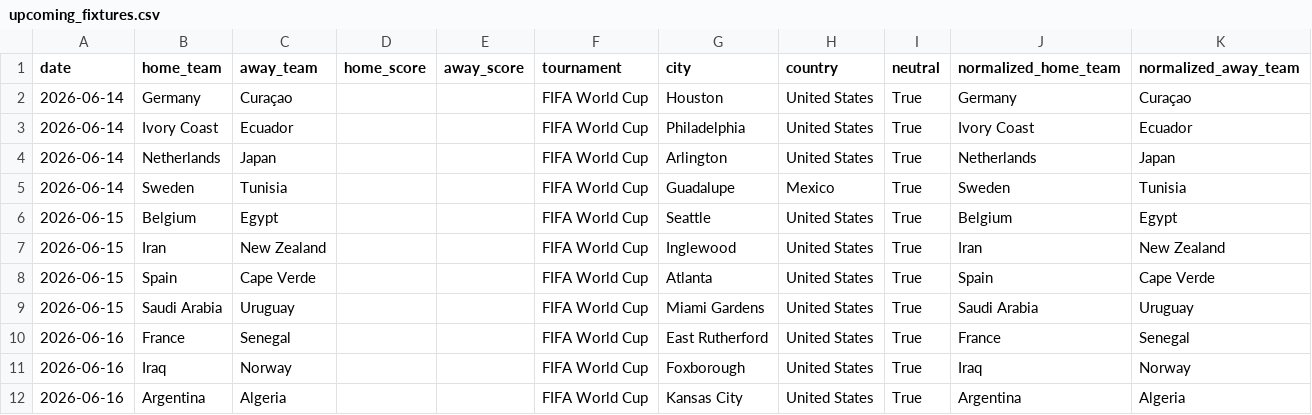
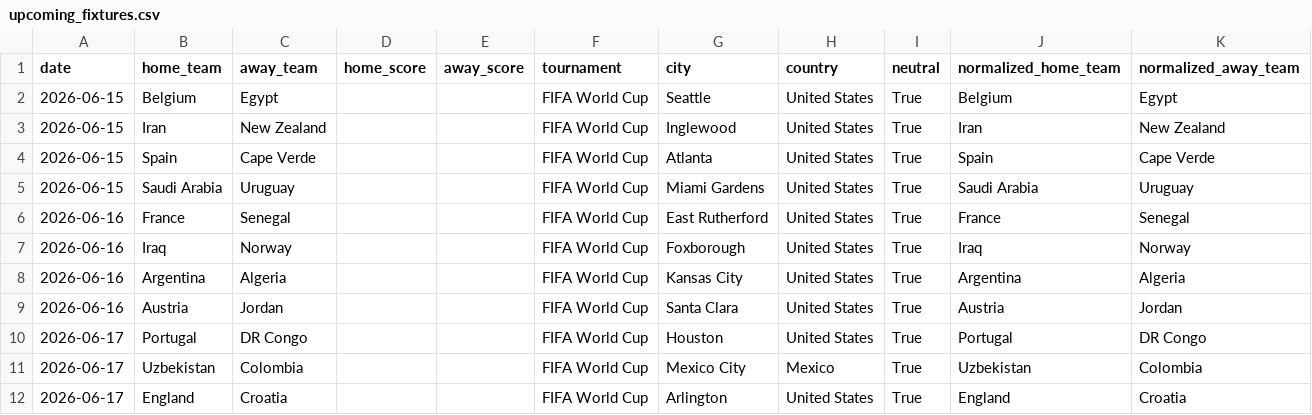
Before and after one commit to hs98012/worldcup-predictor, a CSV file: data/processed/upcoming_fixtures.csv, drawn as a sheet; only a part is shown; the shorter side is filled out with more unchanged rows; the diff names each change by its address in the sheet, - before the commit and + after, or states it on an @@ line.

```diff
--- a/data/processed/upcoming_fixtures.csv
+++ b/data/processed/upcoming_fixtures.csv
-row 2: 2026-06-14 | Germany | Curaçao |  |  | FIFA World Cup | Houston | United States | True | Germany | Curaçao
-row 3: 2026-06-14 | Ivory Coast | Ecuador |  |  | FIFA World Cup | Philadelphia | United States | True | Ivory Coast | Ecuador
-row 4: 2026-06-14 | Netherlands | Japan |  |  | FIFA World Cup | Arlington | United States | True | Netherlands | Japan
-row 5: 2026-06-14 | Sweden | Tunisia |  |  | FIFA World Cup | Guadalupe | Mexico | True | Sweden | Tunisia
```
Also changed, not shown: 27 other files.
